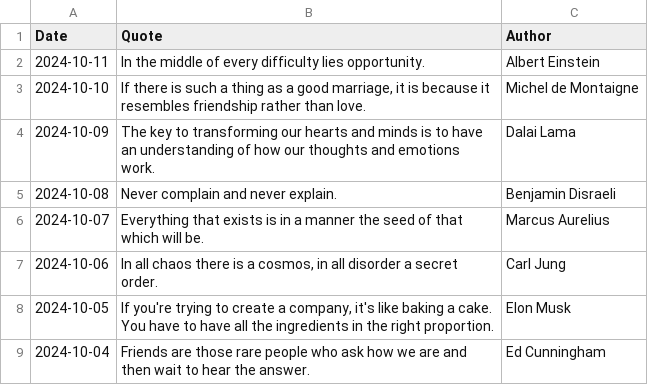
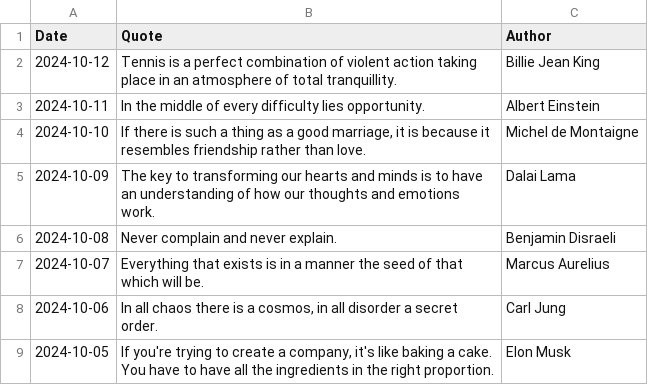
Before and after one commit to galwort/beautyisapattern, a CSV file: archive.csv, drawn as a sheet; only a part is shown; the shorter side is filled out with more unchanged rows; the diff names each change by its address in the sheet, - before the commit and + after, or states it on an @@ line.

```diff
--- a/archive.csv
+++ b/archive.csv
+row 2: 2024-10-12 | Tennis is a perfect combination of violent action taking place in an atmosphere of total tranquillity. | Billie Jean King
```
Also changed, not shown: 1 other file.
